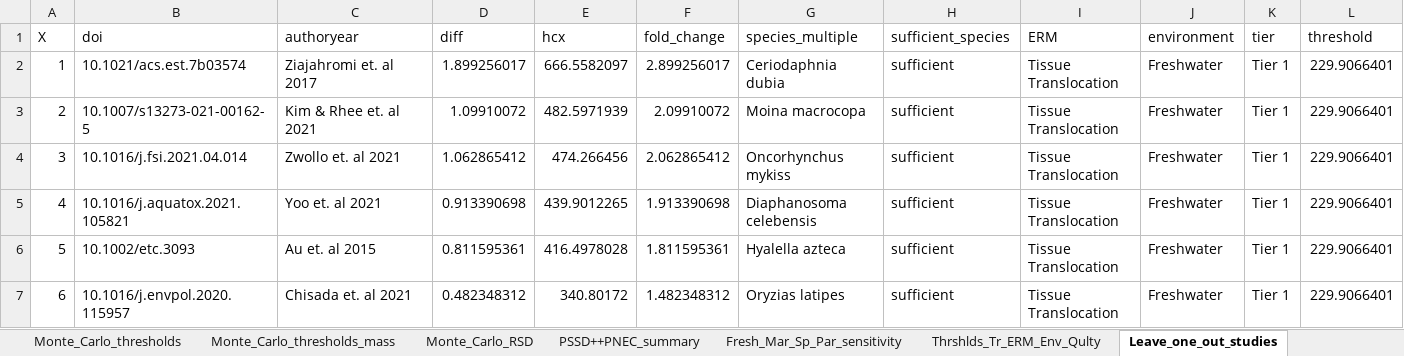
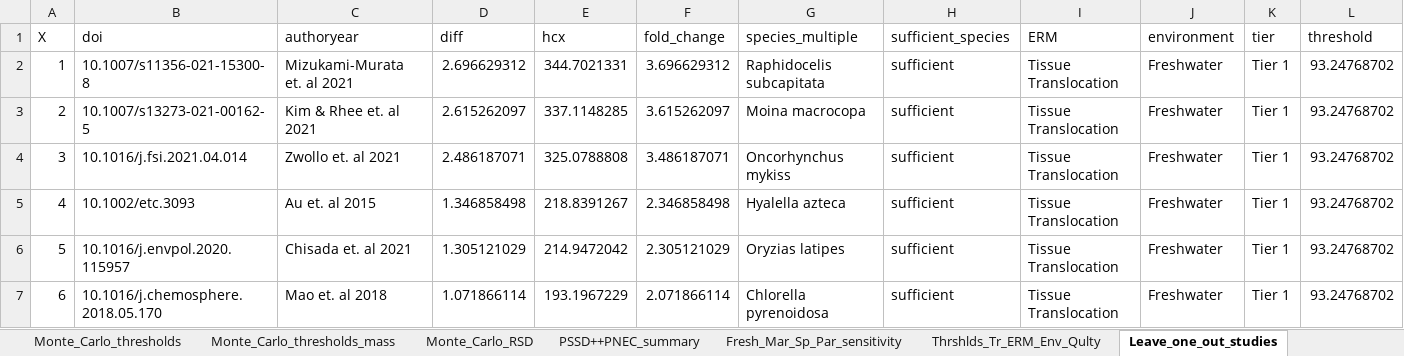
Before and after one commit to ScottCoffin/ToMEx2.0_EcoToxRisk, an Excel workbook: output/data/supplemental_information.xlsx, sheet Leave_one_out_studies, drawn as a sheet; only a part is shown; values as stored, in another font and other column widths than the file's, no borders; 1 other sheet too large or unreadable and not compared; the diff covers the shown part only; the diff names each change by its address in the sheet, - before the commit and + after, or states it on an @@ line.

```diff
--- a/output/data/supplemental_information.xlsx (sheet Leave_one_out_studies)
+++ b/output/data/supplemental_information.xlsx (sheet Leave_one_out_studies)
-B2 (doi): 10.1021/acs.est.7b03574
+B2 (doi): 10.1007/s11356-021-15300-8
-C2 (authoryear): Ziajahromi et. al 2017
+C2 (authoryear): Mizukami-Murata et. al 2021
-D2 (diff): 1.899256017
+D2 (diff): 2.696629312
-E2 (hcx): 666.5582097
+E2 (hcx): 344.7021331
-F2 (fold_change): 2.899256017
+F2 (fold_change): 3.696629312
-G2 (species_multiple): Ceriodaphnia dubia
+G2 (species_multiple): Raphidocelis subcapitata
-L2:L7 (threshold): 229.9066401
+L2:L7 (threshold): 93.24768702
-D3 (diff): 1.09910072
+D3 (diff): 2.615262097
-E3 (hcx): 482.5971939
+E3 (hcx): 337.1148285
-F3 (fold_change): 2.09910072
+F3 (fold_change): 3.615262097
-D4 (diff): 1.062865412
+D4 (diff): 2.486187071
-E4 (hcx): 474.266456
+E4 (hcx): 325.0788808
-F4 (fold_change): 2.062865412
+F4 (fold_change): 3.486187071
-B5 (doi): 10.1016/j.aquatox.2021.105821
+B5 (doi): 10.1002/etc.3093
-C5 (authoryear): Yoo et. al 2021
+C5 (authoryear): Au et. al 2015
-D5 (diff): 0.913390698
+D5 (diff): 1.346858498
-E5 (hcx): 439.9012265
+E5 (hcx): 218.8391267
-F5 (fold_change): 1.913390698
+F5 (fold_change): 2.346858498
-G5 (species_multiple): Diaphanosoma celebensis
+G5 (species_multiple): Hyalella azteca
-B6 (doi): 10.1002/etc.3093
+B6 (doi): 10.1016/j.envpol.2020.115957
-C6 (authoryear): Au et. al 2015
+C6 (authoryear): Chisada et. al 2021
-D6 (diff): 0.811595361
+D6 (diff): 1.305121029
-E6 (hcx): 416.4978028
+E6 (hcx): 214.9472042
-F6 (fold_change): 1.811595361
+F6 (fold_change): 2.305121029
-G6 (species_multiple): Hyalella azteca
+G6 (species_multiple): Oryzias latipes
-B7 (doi): 10.1016/j.envpol.2020.115957
+B7 (doi): 10.1016/j.chemosphere.2018.05.170
-C7 (authoryear): Chisada et. al 2021
+C7 (authoryear): Mao et. al 2018
-D7 (diff): 0.482348312
+D7 (diff): 1.071866114
-E7 (hcx): 340.80172
+E7 (hcx): 193.1967229
-F7 (fold_change): 1.482348312
+F7 (fold_change): 2.071866114
-G7 (species_multiple): Oryzias latipes
+G7 (species_multiple): Chlorella pyrenoidosa
```
Also changed, not shown: 1320 edited cells elsewhere in this sheet, sheet Thrshlds_Tr_ERM_Env_Qulty, sheet PSSD++PNEC_summary, sheet Fresh_Mar_Sp_Par_sensitivity, sheet Monte_Carlo_thresholds, sheet Monte_Carlo_thresholds_mass, sheet Monte_Carlo_RSD, 1 more sheet, other sheet tabs, 9 other files.
